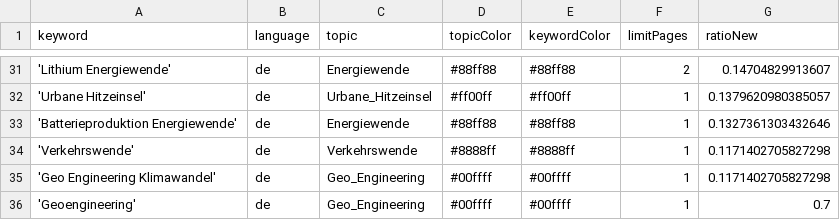
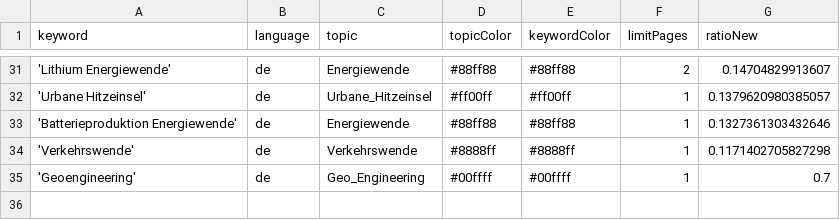
Before and after one commit to daschu83-news/climateIsComing, a CSV file: keywords.csv, drawn as a sheet; only a part is shown, gaps mark what is left out; the diff names each change by its address in the sheet, - before the commit and + after, or states it on an @@ line.

Commit message:
Remove 'Geo Engineering Klimawandel' from keywords
Removed 'Geo Engineering Klimawandel' entry from keywords.

```diff
--- a/keywords.csv
+++ b/keywords.csv
-row 35: 'Geo Engineering Klimawandel' | de | Geo_Engineering | #00ffff | #00ffff | 1 | 0.1171402705827298
```
